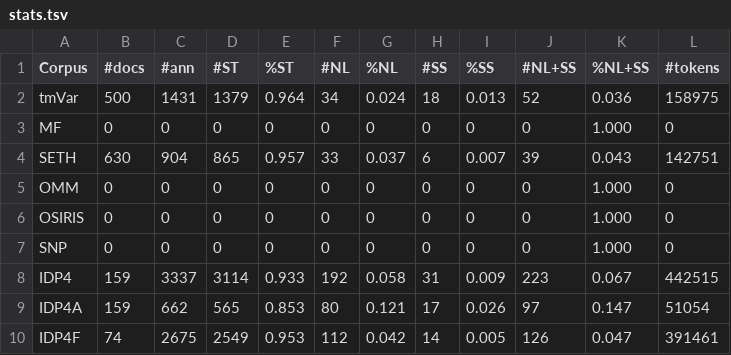
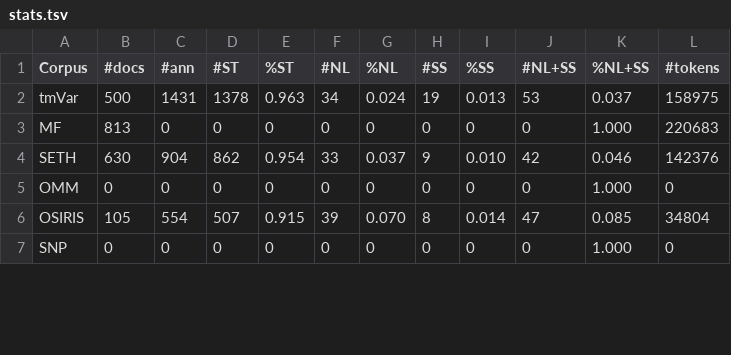
Before and after one commit to Rostlab/nala, a TSV file: resources/corpora/stats.tsv, drawn as a sheet; only a part is shown; the diff covers the shown part only.

Commit message:
update slightly

```diff
--- a/resources/corpora/stats.tsv
+++ b/resources/corpora/stats.tsv
@@ -1,10 +1,7 @@
 Corpus	#docs	#ann	#ST	%ST	#NL	%NL	#SS	%SS	#NL+SS	%NL+SS	#tokens
-tmVar	500	1431	1379	0.964	34	0.024	18	0.013	52	0.036	158975
-MF	0	0	0	0	0	0	0	0	0	1.000	0
-SETH	630	904	865	0.957	33	0.037	6	0.007	39	0.043	142751
+tmVar	500	1431	1378	0.963	34	0.024	19	0.013	53	0.037	158975
+MF	813	0	0	0	0	0	0	0	0	1.000	220683
+SETH	630	904	862	0.954	33	0.037	9	0.010	42	0.046	142376
 OMM	0	0	0	0	0	0	0	0	0	1.000	0
-OSIRIS	0	0	0	0	0	0	0	0	0	1.000	0
+OSIRIS	105	554	507	0.915	39	0.070	8	0.014	47	0.085	34804
 SNP	0	0	0	0	0	0	0	0	0	1.000	0
-IDP4	159	3337	3114	0.933	192	0.058	31	0.009	223	0.067	442515
-IDP4A	159	662	565	0.853	80	0.121	17	0.026	97	0.147	51054
-IDP4F	74	2675	2549	0.953	112	0.042	14	0.005	126	0.047	391461
```
Also changed, not shown: 52 edited cells elsewhere in this file.
